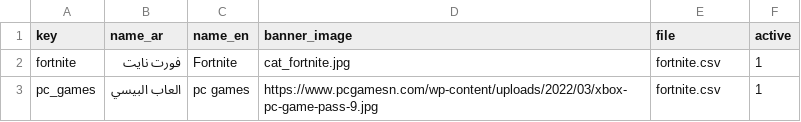
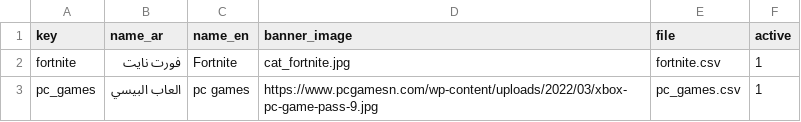
Before and after one commit to devstoreom/devstoreom.github.io, a CSV file: data/categories.csv, drawn as a sheet.

```diff
--- a/data/categories.csv
+++ b/data/categories.csv
@@ -2,2 +2,2 @@
 fortnite,فورت نايت,Fortnite,cat_fortnite.jpg,fortnite.csv,1
-pc_games,العاب البيسي,pc games,https://www.pcgamesn.com/wp-content/uploads/2022/03/xbox-pc-game-pass-9.jpg,fortnite.csv,1
+pc_games,العاب البيسي,pc games,https://www.pcgamesn.com/wp-content/uploads/2022/03/xbox-pc-game-pass-9.jpg,pc_games.csv,1
```
Also changed, not shown: 5 other files.
